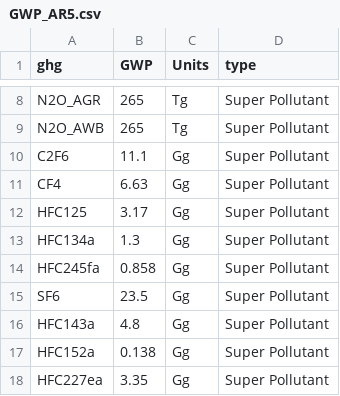
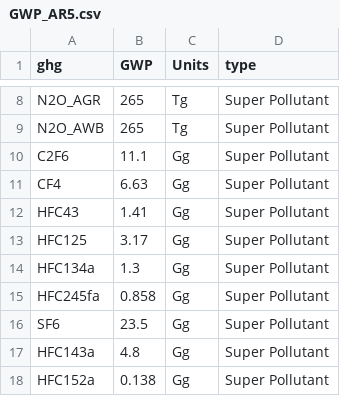
Before and after one commit to jayfuhrman/gcam_emissions_tracer, a CSV file: input/GWP_AR5.csv, drawn as a sheet; only a part is shown, gaps mark what is left out; the shorter side is filled out with more unchanged rows.

```diff
--- a/input/GWP_AR5.csv
+++ b/input/GWP_AR5.csv
@@ -11,2 +11,3 @@ C2F6,11.1,Gg,Super Pollutant
 CF4,6.63,Gg,Super Pollutant
+HFC43,1.41,Gg,Super Pollutant
 HFC125,3.17,Gg,Super Pollutant
```
Also changed, not shown: input/CWF-sector-mapping.csv, input/aggregated_land.csv, 8 other files.
